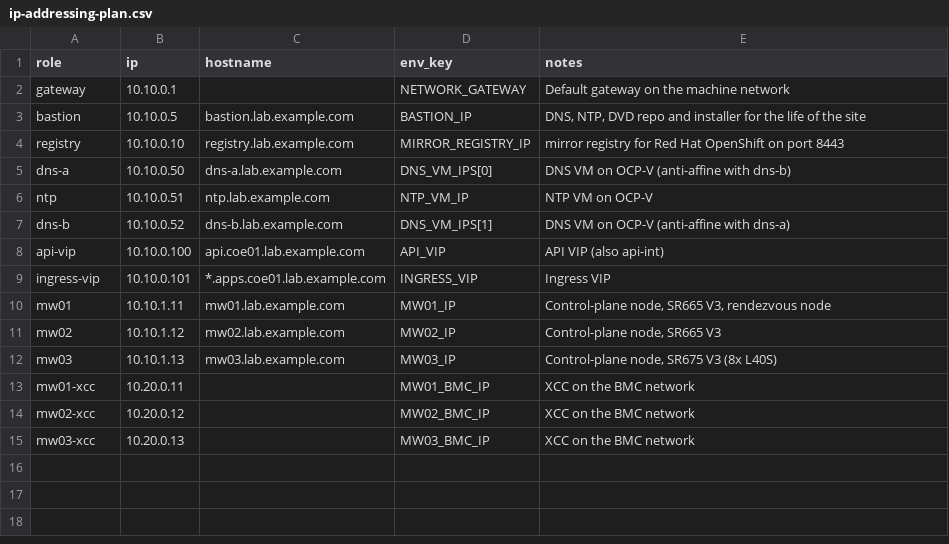
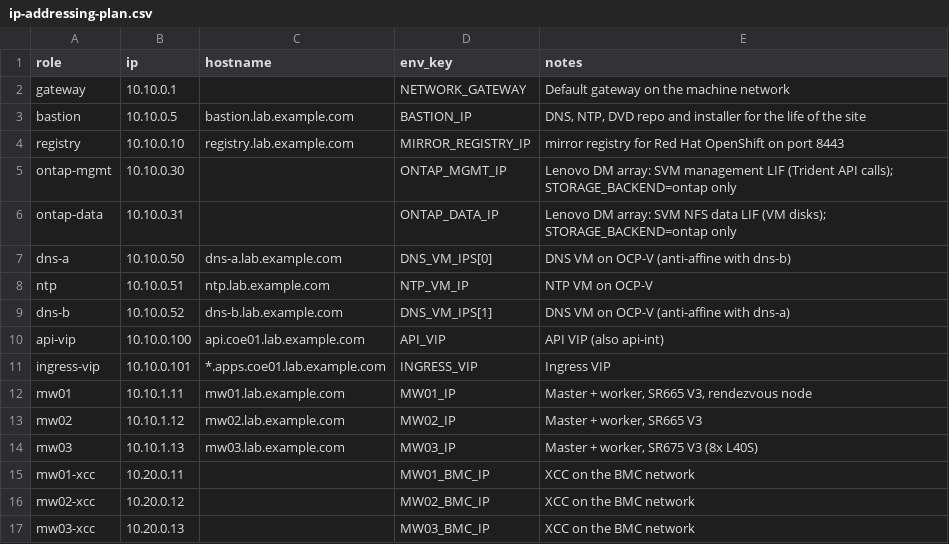
Before and after one commit to sylviyayy/OCPV-Dark-Site-Deployment, a CSV file: network/ip-addressing-plan.csv, drawn as a sheet.

```diff
--- a/network/ip-addressing-plan.csv
+++ b/network/ip-addressing-plan.csv
@@ -4,2 +4,4 @@ bastion,10.10.0.5,bastion.lab.example.com,BASTION_IP,"DNS, NTP, DVD repo and ins
 registry,10.10.0.10,registry.lab.example.com,MIRROR_REGISTRY_IP,mirror registry for Red Hat OpenShift on port 8443
+ontap-mgmt,10.10.0.30,,ONTAP_MGMT_IP,"Lenovo DM array: SVM management LIF (Trident API calls); STORAGE_BACKEND=ontap only"
+ontap-data,10.10.0.31,,ONTAP_DATA_IP,"Lenovo DM array: SVM NFS data LIF (VM disks); STORAGE_BACKEND=ontap only"
 dns-a,10.10.0.50,dns-a.lab.example.com,DNS_VM_IPS[0],DNS VM on OCP-V (anti-affine with dns-b)
@@ -9,5 +11,5 @@ api-vip,10.10.0.100,api.coe01.lab.example.com,API_VIP,"API VIP (also api-int)"
 ingress-vip,10.10.0.101,*.apps.coe01.lab.example.com,INGRESS_VIP,Ingress VIP
-mw01,10.10.1.11,mw01.lab.example.com,MW01_IP,"Control-plane node, SR665 V3, rendezvous node"
-mw02,10.10.1.12,mw02.lab.example.com,MW02_IP,"Control-plane node, SR665 V3"
-mw03,10.10.1.13,mw03.lab.example.com,MW03_IP,"Control-plane node, SR675 V3 (8x L40S)"
+mw01,10.10.1.11,mw01.lab.example.com,MW01_IP,"Master + worker, SR665 V3, rendezvous node"
+mw02,10.10.1.12,mw02.lab.example.com,MW02_IP,"Master + worker, SR665 V3"
+mw03,10.10.1.13,mw03.lab.example.com,MW03_IP,"Master + worker, SR675 V3 (8x L40S)"
 mw01-xcc,10.20.0.11,,MW01_BMC_IP,XCC on the BMC network
```
Also changed, not shown: 28 other files.
